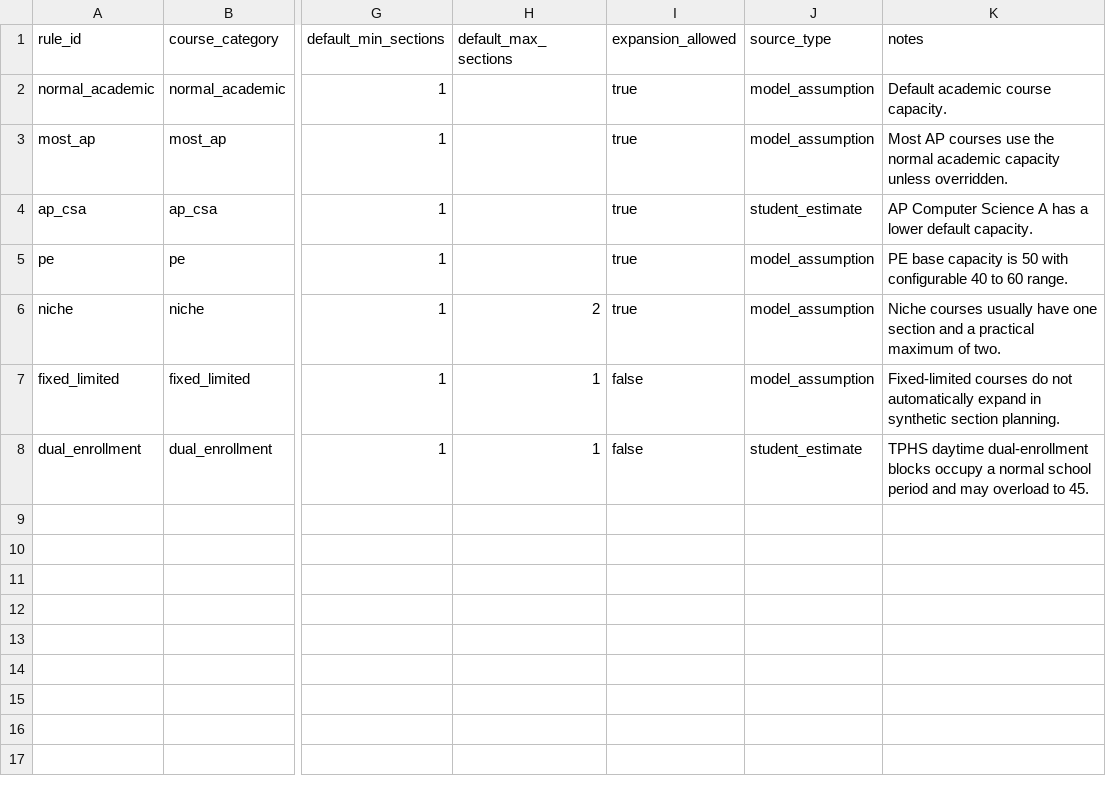
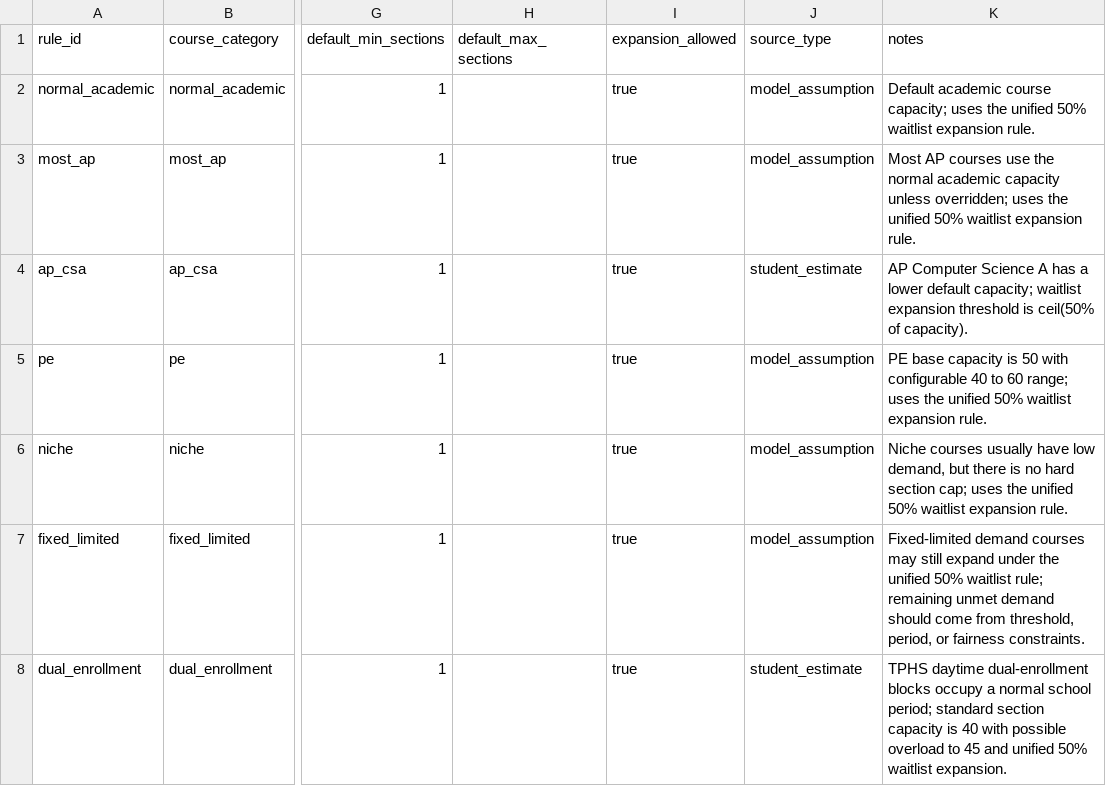
Before and after one commit to kimiluchenyi912/fair-course-allocation, a CSV file: data/config/capacity_rules.csv, drawn as a sheet; only a part is shown, gaps mark what is left out; the diff names each change by its address in the sheet, - before the commit and + after, or states it on an @@ line.

Commit message:
Add synthetic request generator and scheduling policies

```diff
--- a/data/config/capacity_rules.csv
+++ b/data/config/capacity_rules.csv
-K2 (notes): …academic course capacity.
+K2 (notes): …academic course capacity; uses the unified 50% waitlist expansion rule.
-K3 (notes): …capacity unless overridden.
+K3 (notes): …capacity unless overridden; uses the unified 50% waitlist expansion rule.
-K4 (notes): …lower default capacity.
+K4 (notes): …lower default capacity; waitlist expansion threshold is ceil(50% of capacity).
-K5 (notes): …to 60 range.
+K5 (notes): …to 60 range; uses the unified 50% waitlist expansion rule.
-H6 (default_max_sections): 2
+H6 (default_max_sections): (empty)
-K6 (notes): …usually have one section and a practical maximum of two.
+K6 (notes): …usually have low demand, but there is no hard section cap; uses the unified 50% waitlist expansion rule.
-H7:H8 (default_max_sections): 1
+H7:H8 (default_max_sections): (empty)
-I7:I8 (expansion_allowed): false
+I7:I8 (expansion_allowed): true
-K7 (notes): Fixed-limited courses do not automatically expand in synthetic section planning.
+K7 (notes): Fixed-limited demand courses may still expand under the unified 50% waitlist rule; remaining unmet demand should come from threshold, period, or fairness constraints.
-K8 (notes): …normal school period and may overload to 45.
+K8 (notes): …normal school period; standard section capacity is 40 with possible overload to 45 and unified 50% waitlist expansion.
```
Also changed, not shown: data/templates/requests.csv, data/templates/sections.csv, 34 other files.
